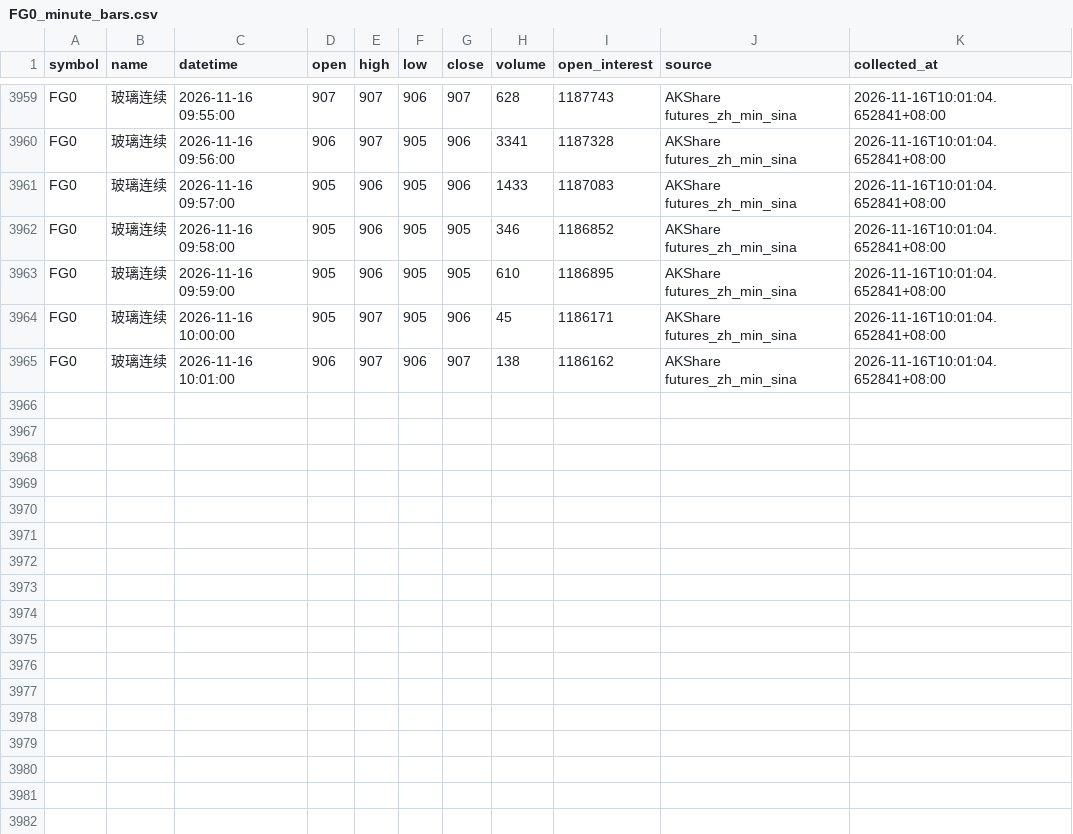
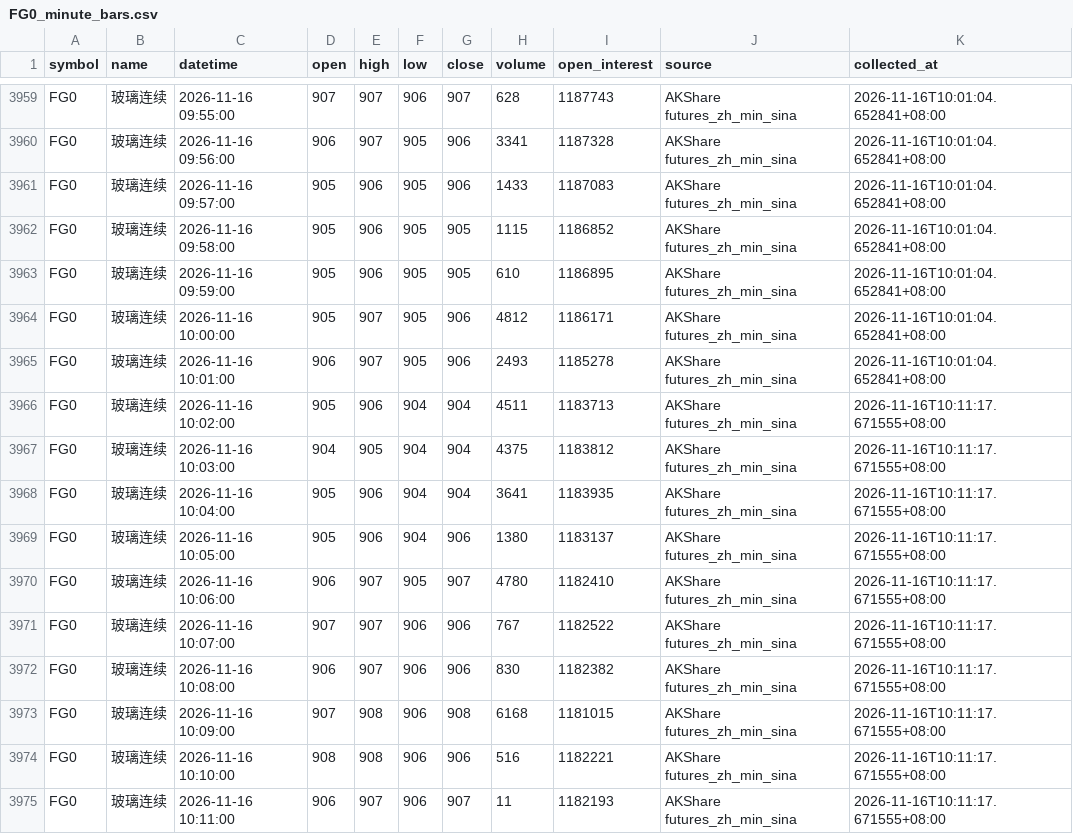
Before and after one commit to luckyjohnlucky/akshare-futures-data, a CSV file: output/FG0_minute_bars.csv, drawn as a sheet; only a part is shown, gaps mark what is left out.

```diff
--- a/output/FG0_minute_bars.csv
+++ b/output/FG0_minute_bars.csv
@@ -3961,5 +3961,15 @@ FG0,玻璃连续,2026-11-16 09:56:00,906,907,905,906,3341,1187328,AKShare future
 FG0,玻璃连续,2026-11-16 09:57:00,905,906,905,906,1433,1187083,AKShare futures_zh_min_sina,2026-11-16T10:01:04.652841+08:00
-FG0,玻璃连续,2026-11-16 09:58:00,905,906,905,905,346,1186852,AKShare futures_zh_min_sina,2026-11-16T10:01:04.652841+08:00
+FG0,玻璃连续,2026-11-16 09:58:00,905,906,905,905,1115,1186852,AKShare futures_zh_min_sina,2026-11-16T10:01:04.652841+08:00
 FG0,玻璃连续,2026-11-16 09:59:00,905,906,905,905,610,1186895,AKShare futures_zh_min_sina,2026-11-16T10:01:04.652841+08:00
-FG0,玻璃连续,2026-11-16 10:00:00,905,907,905,906,45,1186171,AKShare futures_zh_min_sina,2026-11-16T10:01:04.652841+08:00
-FG0,玻璃连续,2026-11-16 10:01:00,906,907,906,907,138,1186162,AKShare futures_zh_min_sina,2026-11-16T10:01:04.652841+08:00
+FG0,玻璃连续,2026-11-16 10:00:00,905,907,905,906,4812,1186171,AKShare futures_zh_min_sina,2026-11-16T10:01:04.652841+08:00
+FG0,玻璃连续,2026-11-16 10:01:00,906,907,905,906,2493,1185278,AKShare futures_zh_min_sina,2026-11-16T10:01:04.652841+08:00
+FG0,玻璃连续,2026-11-16 10:02:00,905,906,904,904,4511,1183713,AKShare futures_zh_min_sina,2026-11-16T10:11:17.671555+08:00
+FG0,玻璃连续,2026-11-16 10:03:00,904,905,904,904,4375,1183812,AKShare futures_zh_min_sina,2026-11-16T10:11:17.671555+08:00
+FG0,玻璃连续,2026-11-16 10:04:00,905,906,904,904,3641,1183935,AKShare futures_zh_min_sina,2026-11-16T10:11:17.671555+08:00
+FG0,玻璃连续,2026-11-16 10:05:00,905,906,904,906,1380,1183137,AKShare futures_zh_min_sina,2026-11-16T10:11:17.671555+08:00
+FG0,玻璃连续,2026-11-16 10:06:00,906,907,905,907,4780,1182410,AKShare futures_zh_min_sina,2026-11-16T10:11:17.671555+08:00
+FG0,玻璃连续,2026-11-16 10:07:00,907,907,906,906,767,1182522,AKShare futures_zh_min_sina,2026-11-16T10:11:17.671555+08:00
+FG0,玻璃连续,2026-11-16 10:08:00,906,907,906,906,830,1182382,AKShare futures_zh_min_sina,2026-11-16T10:11:17.671555+08:00
+FG0,玻璃连续,2026-11-16 10:09:00,907,908,906,908,6168,1181015,AKShare futures_zh_min_sina,2026-11-16T10:11:17.671555+08:00
+FG0,玻璃连续,2026-11-16 10:10:00,908,908,906,906,516,1182221,AKShare futures_zh_min_sina,2026-11-16T10:11:17.671555+08:00
+FG0,玻璃连续,2026-11-16 10:11:00,906,907,906,907,11,1182193,AKShare futures_zh_min_sina,2026-11-16T10:11:17.671555+08:00
```
Also changed, not shown: output/L0_minute_bars.csv, output/PP0_minute_bars.csv, 6 other files.
